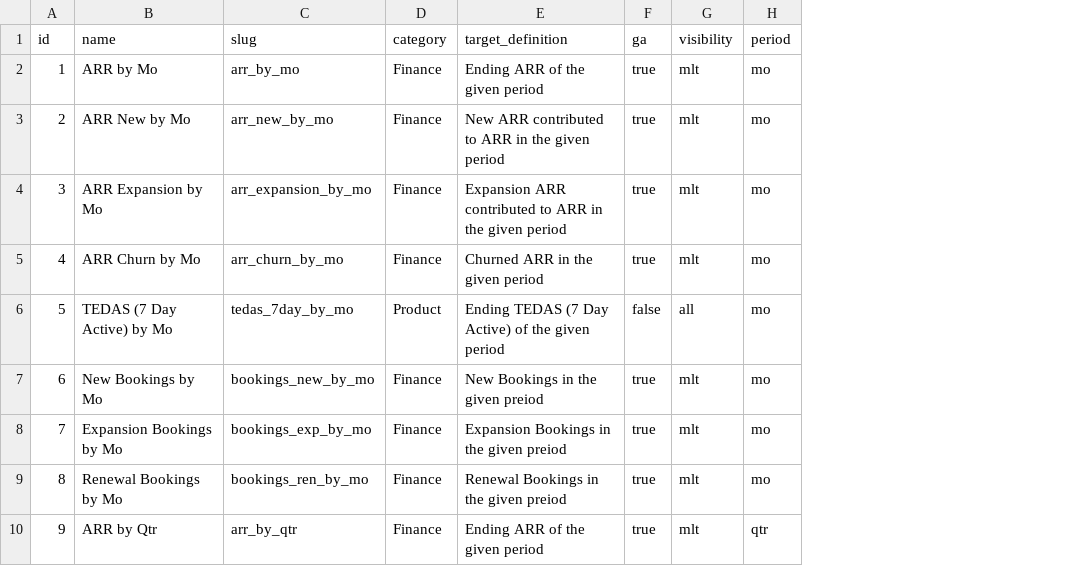
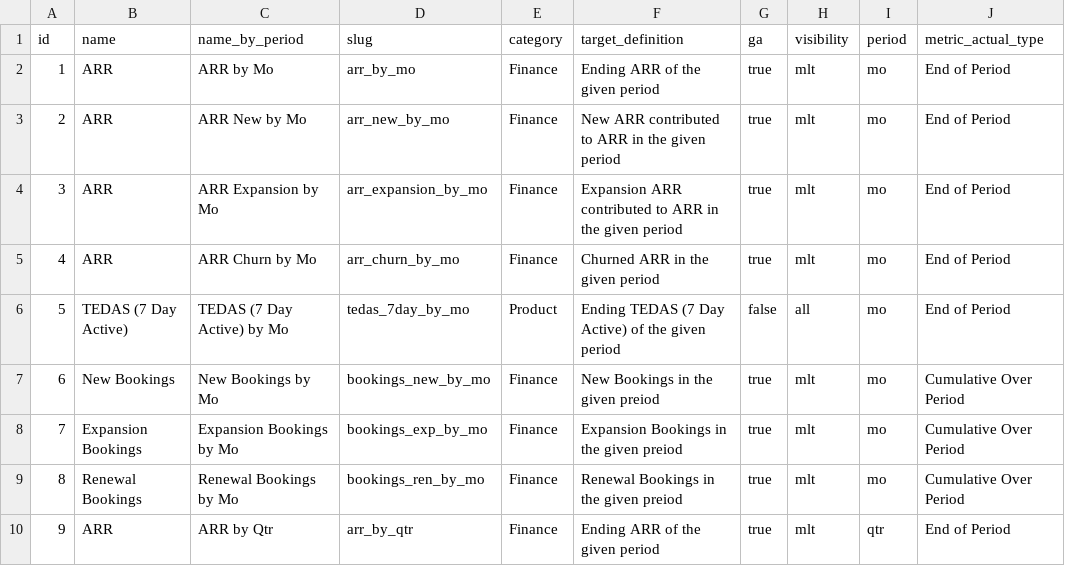
Before and after one commit to mattermost/mattermost-data-warehouse, a CSV file: transform/snowflake-dbt/data/target_fact.csv, drawn as a sheet; only a part is shown; addresses are those after the commit; the diff names each change by its address in the sheet, - before the commit and + after, or states it on an @@ line.

Commit message:
add more fact columns

```diff
--- a/transform/snowflake-dbt/data/target_fact.csv
+++ b/transform/snowflake-dbt/data/target_fact.csv
+column B (name), rows 2-10: ARR | ARR | ARR | ARR | TEDAS (7 Day Active) | New Bookings | Expansion Bookings | Renewal Bookings | ARR
+column J (metric_actual_type), rows 2-10: End of Period | End of Period | End of Period | End of Period | End of Period | Cumulative Over Period | Cumulative Over Period | Cumulative Over Period | End of Period
-C1: name
+C1: name_by_period
```
